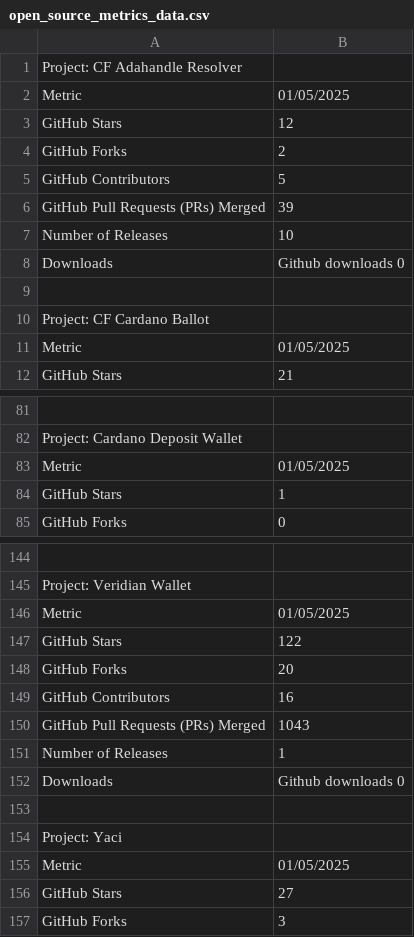
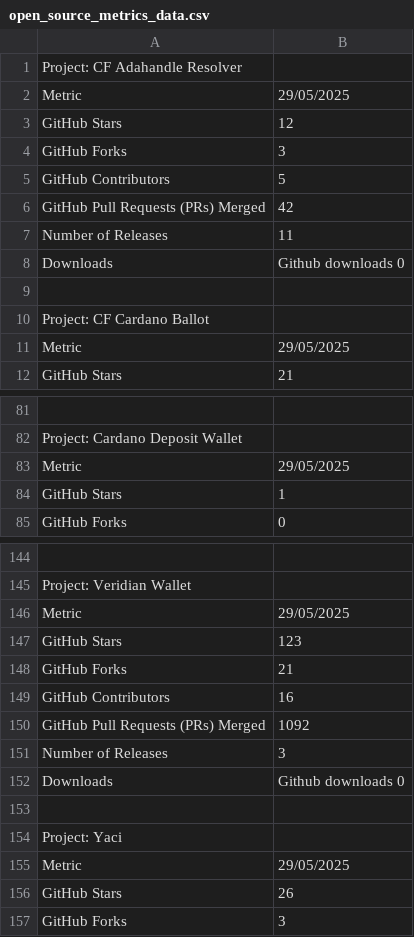
Before and after one commit to darlisagc/Open_source_metrics, a CSV file: open_source_metrics_data.csv, drawn as a sheet; only a part is shown, gaps mark what is left out; removed rows and columns are numbered as before the commit, all else as after; the diff covers the shown part only; the diff names each change by its address in the sheet, - before the commit and + after, or states it on an @@ line.

```diff
--- a/open_source_metrics_data.csv
+++ b/open_source_metrics_data.csv
-B2: 01/05/2025
+B2: 29/05/2025
-row 4: GitHub Forks | 2
+row 4: GitHub Forks | 3
-B6: 39
+B6: 42
-B7: 10
+B7: 11
-B11: 01/05/2025
+B11: 29/05/2025
-B83: 01/05/2025
+B83: 29/05/2025
-B146: 01/05/2025
+B146: 29/05/2025
-B147: 122
+B147: 123
-B148: 20
+B148: 21
-B150: 1043
+B150: 1092
-B151: 1
+B151: 3
-B155: 01/05/2025
+B155: 29/05/2025
-row 156: GitHub Stars | 27
+row 156: GitHub Stars | 26
```
Also changed, not shown: 41 edited cells elsewhere in this file, 2 other files.
